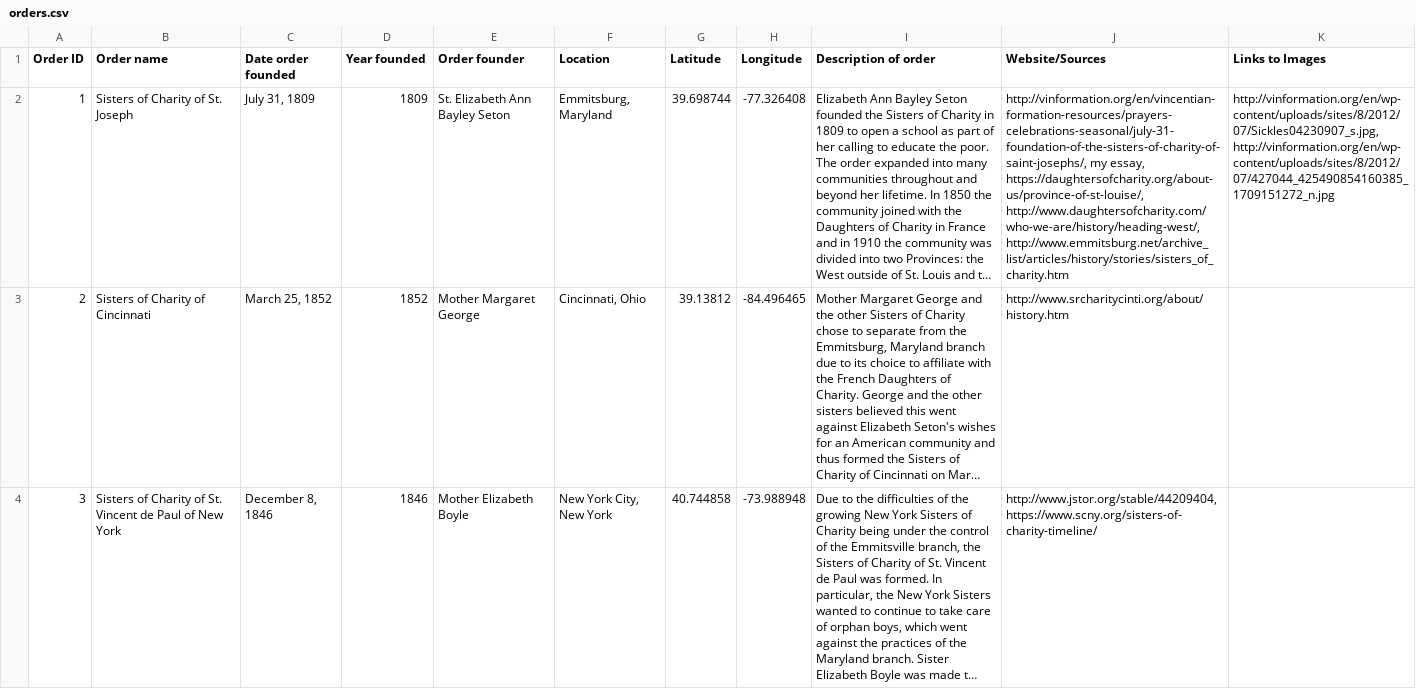
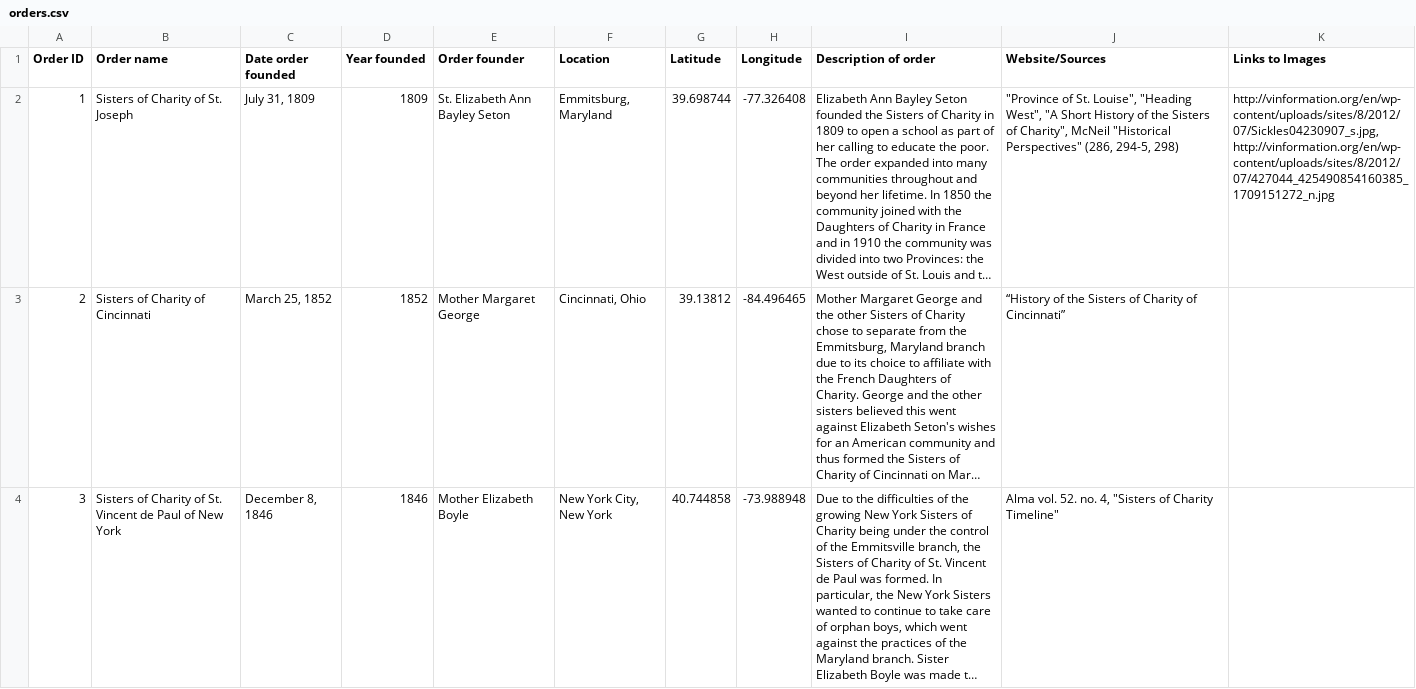
Before and after one commit to angelawh/Nun-school-map, a CSV file: data/orders.csv, drawn as a sheet; only a part is shown; long unchanged cells end in …; the diff covers the shown part only; the diff names each change by its address in the sheet, - before the commit and + after, or states it on an @@ line.

```diff
--- a/data/orders.csv
+++ b/data/orders.csv
-J2 (Website/Sources): http://vinformation.org/en/vincentian-formation-resources/prayers-celebrations-seasonal/july-31-foundation-of-the-sisters-of-charity-of-saint-josephs/, my essay, https://daughtersofcharity.org/about-us/province-of-st-louise/, http://www.daughtersofcharity.com/who-we-are/history/heading-west/, http://www.emmitsburg.net/archive_list/articles/history/stories/sisters_of_charity.htm
+J2 (Website/Sources): "Province of St. Louise", "Heading West", "A Short History of the Sisters of Charity", McNeil "Historical Perspectives" (286, 294-5, 298)
-J3 (Website/Sources): http://www.srcharitycinti.org/about/history.htm
+J3 (Website/Sources): “History of the Sisters of Charity of Cincinnati”
-J4 (Website/Sources): http://www.jstor.org/stable/44209404, https://www.scny.org/sisters-of-charity-timeline/
+J4 (Website/Sources): Alma vol. 52. no. 4, "Sisters of Charity Timeline"
```
Also changed, not shown: 5 edited cells elsewhere in this file, data/schools.csv, 1 other file.
